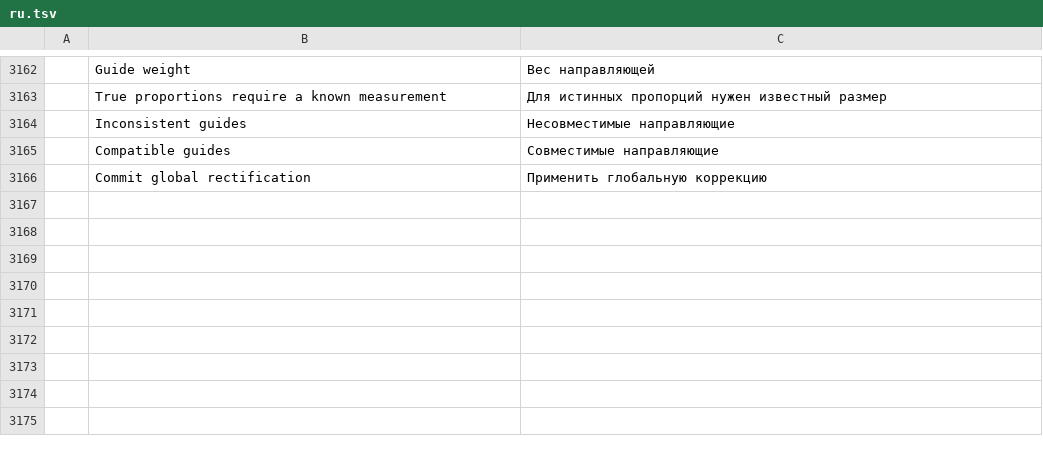
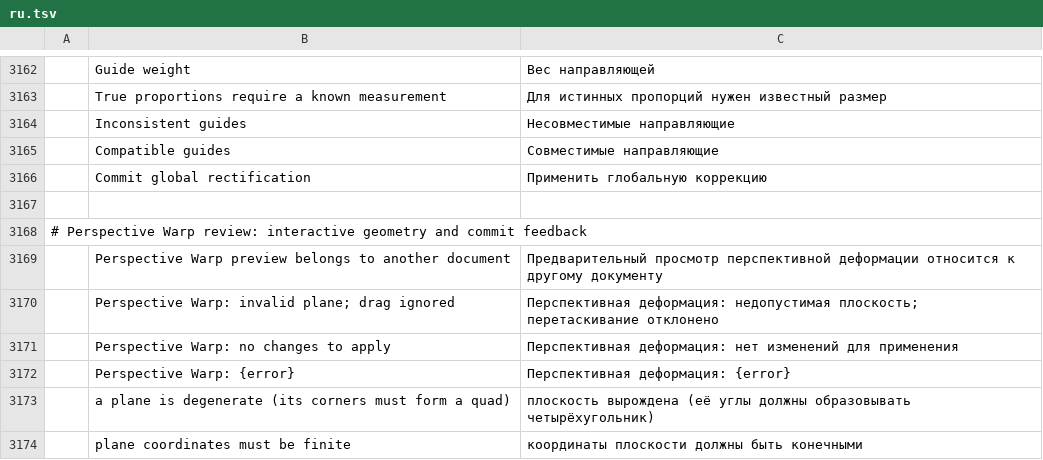
Before and after one commit to Darmonia/photocraft, a TSV file: crates/ui-egui/src/i18n/ru.tsv, drawn as a sheet; only a part is shown, gaps mark what is left out; the diff names each change by its address in the sheet, - before the commit and + after, or states it on an @@ line.

```diff
--- a/crates/ui-egui/src/i18n/ru.tsv
+++ b/crates/ui-egui/src/i18n/ru.tsv
+row 3167: (empty)
+row 3168: # Perspective Warp review: interactive geometry and commit feedback
+row 3169:  | Perspective Warp preview belongs to another document | Предварительный просмотр перспективной деформации относится к другому документу
+row 3170:  | Perspective Warp: invalid plane; drag ignored | Перспективная деформация: недопустимая плоскость; перетаскивание отклонено
+row 3171:  | Perspective Warp: no changes to apply | Перспективная деформация: нет изменений для применения
+row 3172:  | Perspective Warp: {error} | Перспективная деформация: {error}
+row 3173:  | a plane is degenerate (its corners must form a quad) | плоскость вырождена (её углы должны образовывать четырёхугольник)
+row 3174:  | plane coordinates must be finite | координаты плоскости должны быть конечными
```
Also changed, not shown: crates/ui-egui/src/i18n/el.tsv, crates/ui-egui/src/i18n/fr.tsv, 17 other files.
